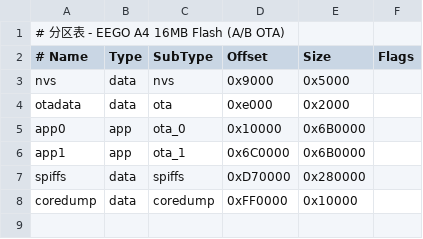
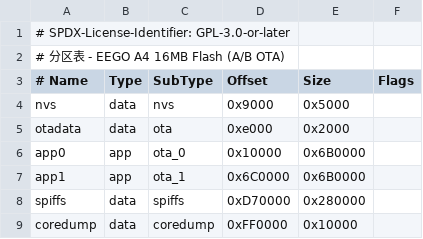
Before and after one commit to huangzheng2016/eego-a4, a CSV file: firmware/partitions.csv, drawn as a sheet; the diff names each change by its address in the sheet, - before the commit and + after, or states it on an @@ line.

Commit message:
fix(fw1): commit sdkconfig.defaults, precise gitignore, SPDX headers, correct PSRAM choice
Review r1 fixes:
- .gitignore: anchor sdkconfig.* to root (/sdkconfig.*) so it no longer
  swallows firmware/sdkconfig.defaults; explicitly ignore generated
  /firmware/sdkconfig and /firmware/sdkconfig.old (P1)
- sdkconfig.defaults: select CONFIG_SPIRAM_USE_CAPS_ALLOC=y explicitly.
  SPIRAM_USE is a Kconfig choice; '# CONFIG_SPIRAM_USE_MALLOC is not set'
  is silently ineffective (choice default still picks MALLOC) - latent bug
  inherited from the reference. Drop SPIRAM_MALLOC_RESERVE_INTERNAL
  (depends on USE_MALLOC, meaningless under CAPS_ALLOC)
- SPDX-License-Identifier: GPL-3.0-or-later added to board component,
  all firmware CMakeLists.txt and partitions.csv (P2-2)
- Clean rebuild from defaults: CONFIG_SPIRAM_USE_CAPS_ALLOC=y /
  USE_MALLOC unset confirmed in regenerated sdkconfig;
  eego-a4-alert-panel.bin 0x6bbc0 (94% app partition free),
  bootloader 0x5290

```diff
--- a/firmware/partitions.csv
+++ b/firmware/partitions.csv
+row 1: # SPDX-License-Identifier: GPL-3.0-or-later
```
Also changed, not shown: 10 other files.
